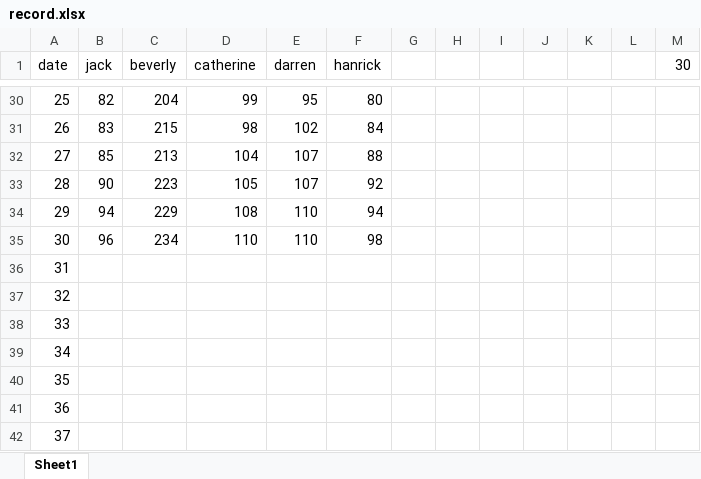
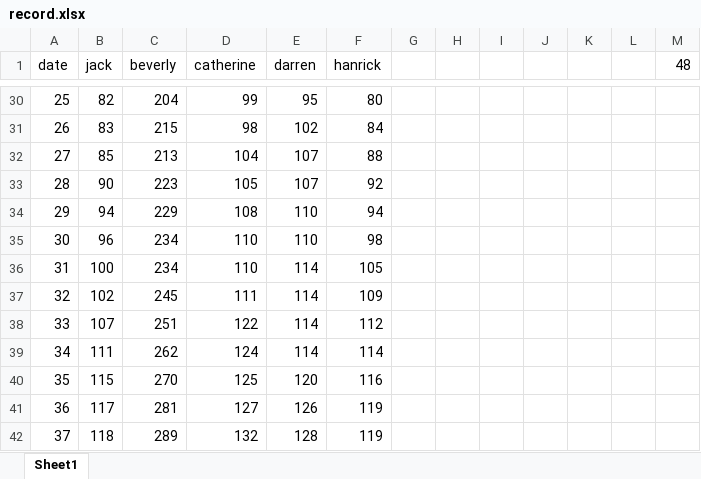
Before and after one commit to jqlliu/Sleep-Paralysis-Demon, an Excel workbook: record.xlsx, sheet Sheet1, drawn as a sheet; only a part is shown, gaps mark what is left out; values as stored, in another font and other column widths than the file's, no borders; the diff covers the shown part only; the diff names each change by its address in the sheet, - before the commit and + after, or states it on an @@ line.

```diff
--- a/record.xlsx (sheet Sheet1)
+++ b/record.xlsx (sheet Sheet1)
-M1: 30
+M1: 48
-B36 (jack): (empty)
+B36 (jack): 100
-C36 (beverly): (empty)
+C36 (beverly): 234
-D36 (catherine): (empty)
+D36 (catherine): 110
-E36:E39 (darren): (empty)
+E36:E39 (darren): 114
-F36 (hanrick): (empty)
+F36 (hanrick): 105
-B37 (jack): (empty)
+B37 (jack): 102
-C37 (beverly): (empty)
+C37 (beverly): 245
-D37 (catherine): (empty)
+D37 (catherine): 111
-F37 (hanrick): (empty)
+F37 (hanrick): 109
-B38 (jack): (empty)
+B38 (jack): 107
-C38 (beverly): (empty)
+C38 (beverly): 251
-D38 (catherine): (empty)
+D38 (catherine): 122
-F38 (hanrick): (empty)
+F38 (hanrick): 112
-B39 (jack): (empty)
+B39 (jack): 111
-C39 (beverly): (empty)
+C39 (beverly): 262
-D39 (catherine): (empty)
+D39 (catherine): 124
-F39 (hanrick): (empty)
+F39 (hanrick): 114
-B40 (jack): (empty)
+B40 (jack): 115
-C40 (beverly): (empty)
+C40 (beverly): 270
-D40 (catherine): (empty)
+D40 (catherine): 125
-E40 (darren): (empty)
+E40 (darren): 120
-F40 (hanrick): (empty)
+F40 (hanrick): 116
-B41 (jack): (empty)
+B41 (jack): 117
-C41 (beverly): (empty)
+C41 (beverly): 281
-D41 (catherine): (empty)
+D41 (catherine): 127
-E41 (darren): (empty)
+E41 (darren): 126
-F41:F42 (hanrick): (empty)
+F41:F42 (hanrick): 119
-B42 (jack): (empty)
+B42 (jack): 118
-C42 (beverly): (empty)
+C42 (beverly): 289
-D42 (catherine): (empty)
+D42 (catherine): 132
-E42 (darren): (empty)
+E42 (darren): 128
```
Also changed, not shown: 57 edited cells elsewhere in this sheet, 1 other file.
